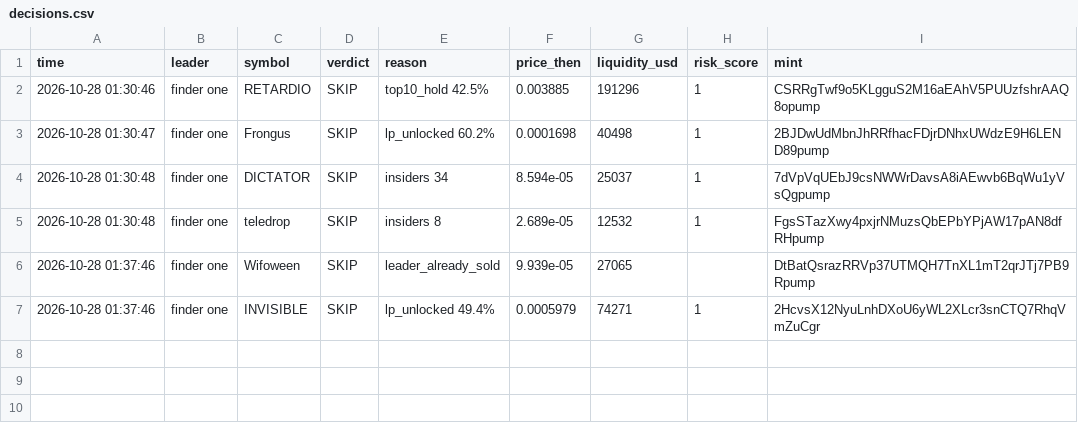
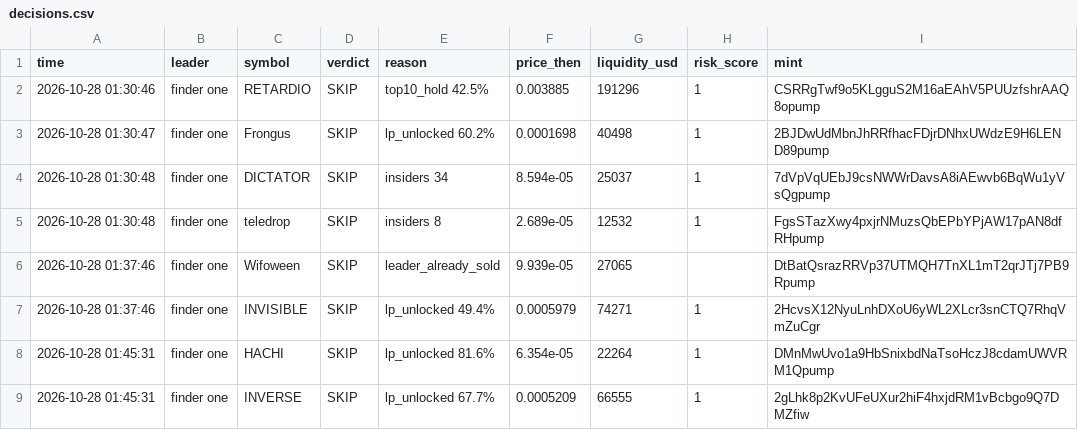
Before and after one commit to Just-in-ii/paper-desk, a CSV file: decisions.csv, drawn as a sheet; the diff names each change by its address in the sheet, - before the commit and + after, or states it on an @@ line.

```diff
--- a/decisions.csv
+++ b/decisions.csv
+row 8: 2026-10-28 01:45:31 | finder one | HACHI | SKIP | lp_unlocked 81.6% | 6.354e-05 | 22264 | 1 | DMnMwUvo1a9HbSnixbdNaTsoHczJ8cdamUWVRM1Qpump
+row 9: 2026-10-28 01:45:31 | finder one | INVERSE | SKIP | lp_unlocked 67.7% | 0.0005209 | 66555 | 1 | 2gLhk8p2KvUFeUXur2hiF4hxjdRM1vBcbgo9Q7DMZfiw
```
Also changed, not shown: 2 other files.
